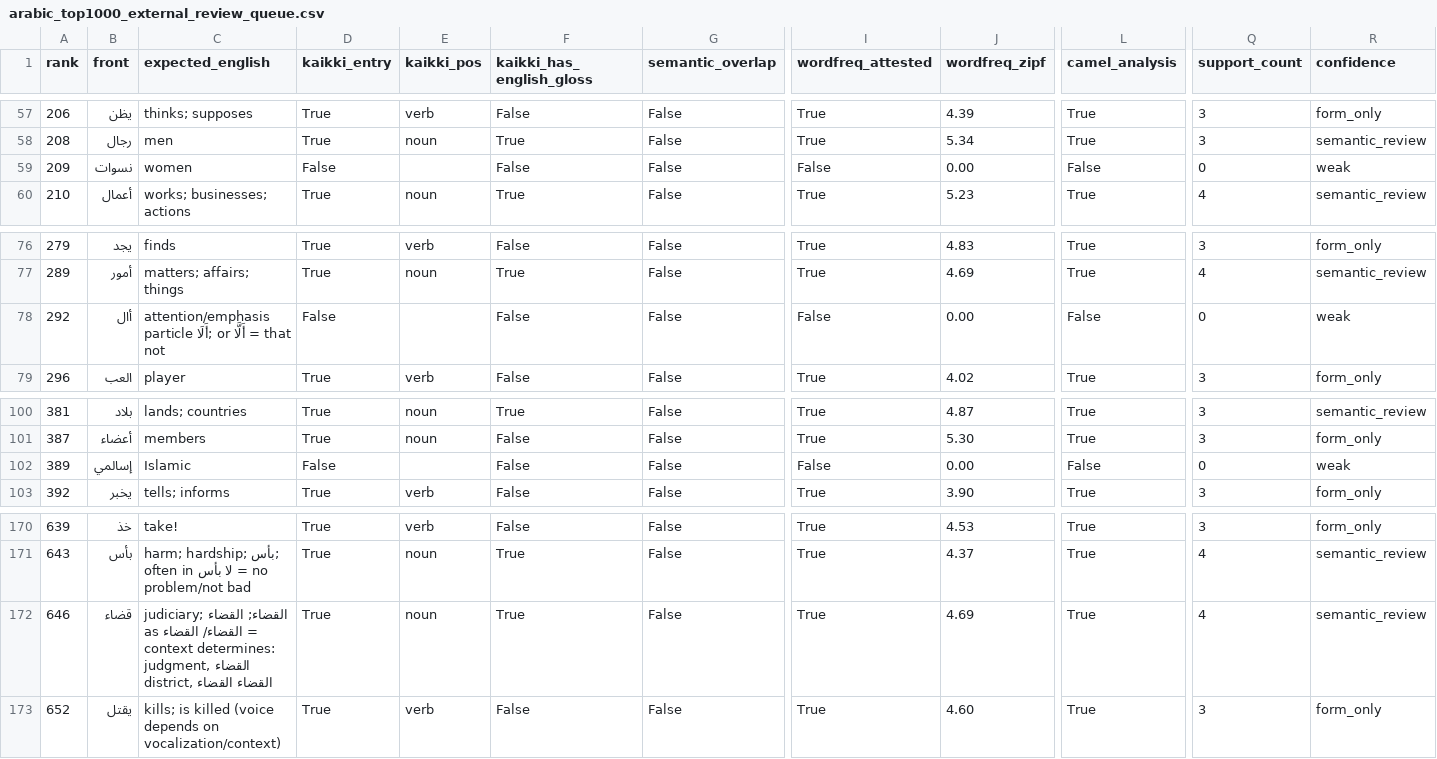
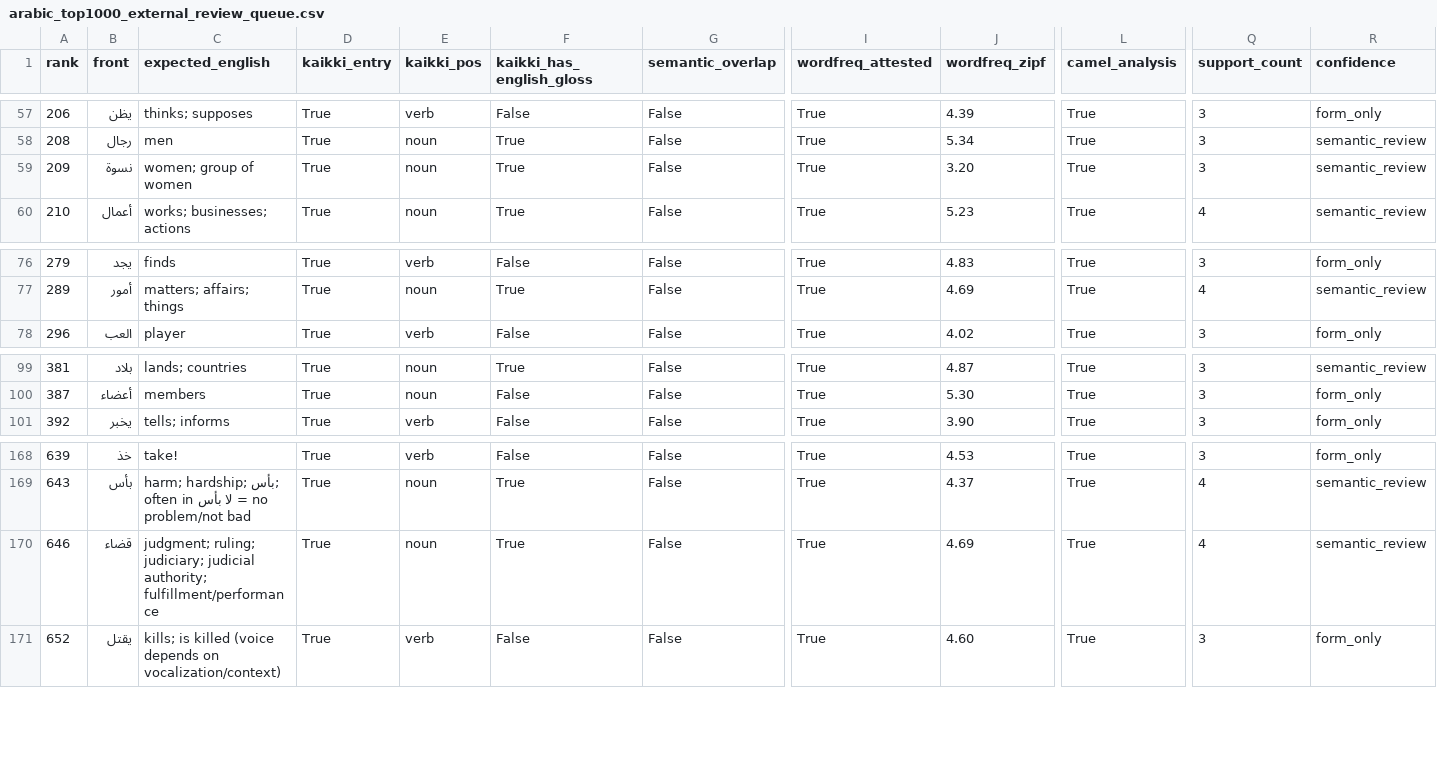
Before and after one commit to ualispublishing/learning, a CSV file: audit/arabic_top1000_external_review_queue.csv, drawn as a sheet; only a part is shown, gaps mark what is left out; removed rows and columns are numbered as before the commit, all else as after; rows hold the shown columns only; the diff names each change by its address in the sheet, - before the commit and + after, or states it on an @@ line.

```diff
--- a/audit/arabic_top1000_external_review_queue.csv
+++ b/audit/arabic_top1000_external_review_queue.csv
-B59 (front): نسوات
+B59 (front): نسوة
-C59 (expected_english): women
+C59 (expected_english): women; group of women
-D59 (kaikki_entry): False
+D59 (kaikki_entry): True
-E59 (kaikki_pos): (empty)
+E59 (kaikki_pos): noun
-F59 (kaikki_has_english_gloss): False
+F59 (kaikki_has_english_gloss): True
-I59 (wordfreq_attested): False
+I59 (wordfreq_attested): True
-J59 (wordfreq_zipf): 0.00
+J59 (wordfreq_zipf): 3.20
-L59 (camel_analysis): False
+L59 (camel_analysis): True
-Q59 (support_count): 0
+Q59 (support_count): 3
-R59 (confidence): weak
+R59 (confidence): semantic_review
-row 78: 292 | أال | attention/emphasis particle أَلَا; or أَلَّا = that not | False |  | False | False | False | 0.00 | False | 0 | weak
-row 102: 389 | إسالمي | Islamic | False |  | False | False | False | 0.00 | False | 0 | weak
-C170 (expected_english): judiciary; القضاء; القضاء = القضاء/ القضاء as context determines: judgment, القضاء district, القضاء القضاء
+C170 (expected_english): judgment; ruling; judiciary; judicial authority; fulfillment/performance
```
Also changed, not shown: audit/arabic_top1000_external_verification.csv, 7 other files.
